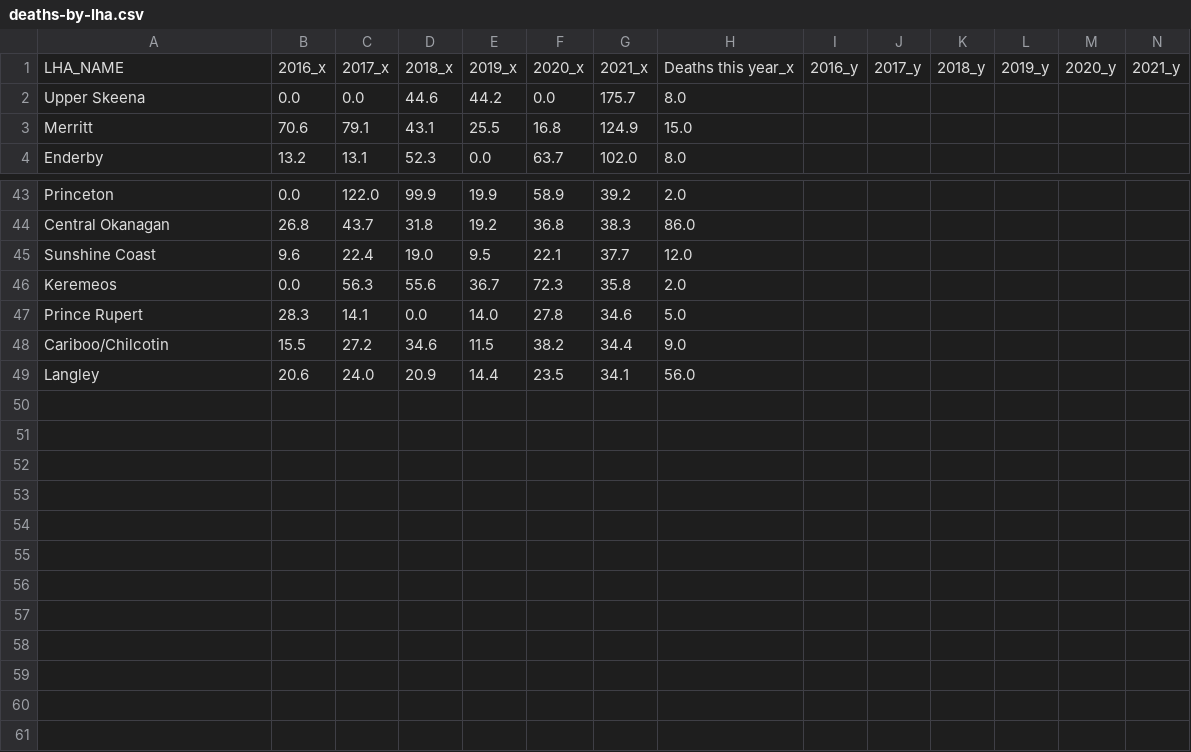
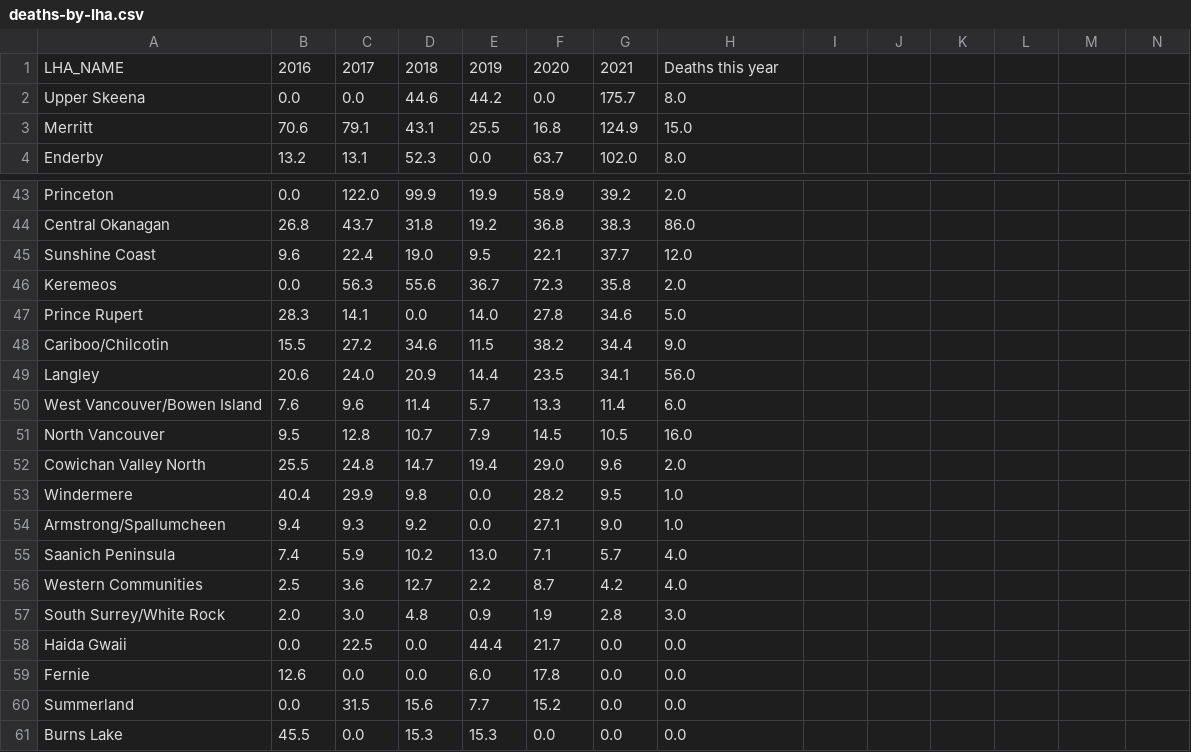
Before and after one commit to vs-postmedia/bccdc-od-deaths-scraper, a CSV file: data/deaths-by-lha.csv, drawn as a sheet; only a part is shown, gaps mark what is left out; rows hold the shown columns only; the diff covers the shown part only; the diff names each change by its address in the sheet, - before the commit and + after, or states it on an @@ line.

```diff
--- a/data/deaths-by-lha.csv
+++ b/data/deaths-by-lha.csv
-B1: 2016_x
+B1: 2016
-C1: 2017_x
+C1: 2017
-D1: 2018_x
+D1: 2018
-E1: 2019_x
+E1: 2019
-F1: 2020_x
+F1: 2020
-G1: 2021_x
+G1: 2021
-H1: Deaths this year_x
+H1: Deaths this year
-I1: 2016_y
+I1: (empty)
-J1: 2017_y
+J1: (empty)
-K1: 2018_y
+K1: (empty)
-L1: 2019_y
+L1: (empty)
-M1: 2020_y
+M1: (empty)
-N1: 2021_y
+N1: (empty)
+row 50: West Vancouver/Bowen Island | 7.6 | 9.6 | 11.4 | 5.7 | 13.3 | 11.4 | 6.0
+row 51: North Vancouver | 9.5 | 12.8 | 10.7 | 7.9 | 14.5 | 10.5 | 16.0
+row 52: Cowichan Valley North | 25.5 | 24.8 | 14.7 | 19.4 | 29.0 | 9.6 | 2.0
+row 53: Windermere | 40.4 | 29.9 | 9.8 | 0.0 | 28.2 | 9.5 | 1.0
+row 54: Armstrong/Spallumcheen | 9.4 | 9.3 | 9.2 | 0.0 | 27.1 | 9.0 | 1.0
+row 55: Saanich Peninsula | 7.4 | 5.9 | 10.2 | 13.0 | 7.1 | 5.7 | 4.0
+row 56: Western Communities | 2.5 | 3.6 | 12.7 | 2.2 | 8.7 | 4.2 | 4.0
+row 57: South Surrey/White Rock | 2.0 | 3.0 | 4.8 | 0.9 | 1.9 | 2.8 | 3.0
+row 58: Haida Gwaii | 0.0 | 22.5 | 0.0 | 44.4 | 21.7 | 0.0 | 0.0
+row 59: Fernie | 12.6 | 0.0 | 0.0 | 6.0 | 17.8 | 0.0 | 0.0
+row 60: Summerland | 0.0 | 31.5 | 15.6 | 7.7 | 15.2 | 0.0 | 0.0
+row 61: Burns Lake | 45.5 | 0.0 | 15.3 | 15.3 | 0.0 | 0.0 | 0.0
```
Also changed, not shown: 1 edited cell elsewhere in this file, 2 other files.
